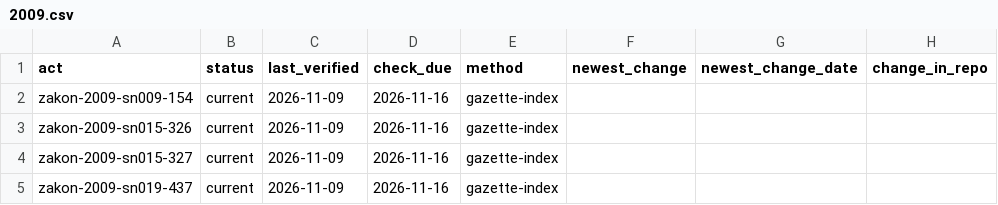
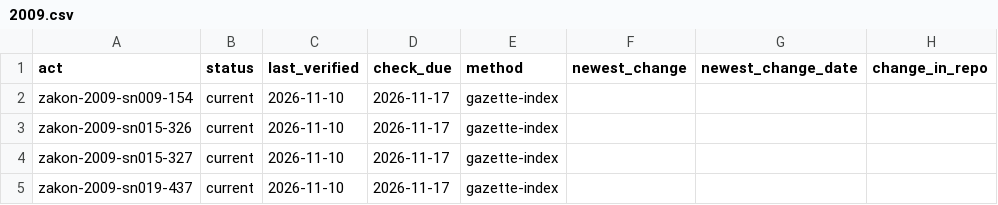
Before and after one commit to lexifina/bosnia-zenica-doboj-canton-law, a CSV file: data/freshness/zakon/2009.csv, drawn as a sheet; only a part is shown; the diff names each change by its address in the sheet, - before the commit and + after, or states it on an @@ line.

Commit message:
Freshness: checked against the official source on 2026-11-10
Checked against the official sources: 2026-11-10; 100% of acts verified in the last 7 days, 100% in the last 30 ([data/freshness.json](data/freshness.json)).

```diff
--- a/data/freshness/zakon/2009.csv
+++ b/data/freshness/zakon/2009.csv
-C2:C5 (last_verified): 2026-11-09
+C2:C5 (last_verified): 2026-11-10
-D2:D5 (check_due): 2026-11-16
+D2:D5 (check_due): 2026-11-17
```
Also changed, not shown: data/freshness/zakon/2010.csv, data/freshness/zakon/2011.csv, 18 other files.
